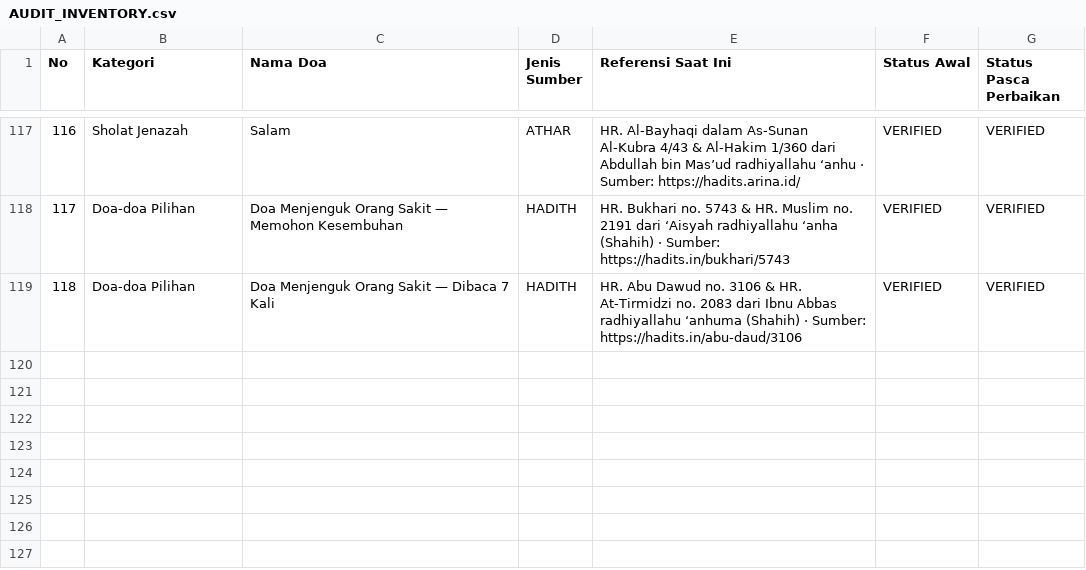
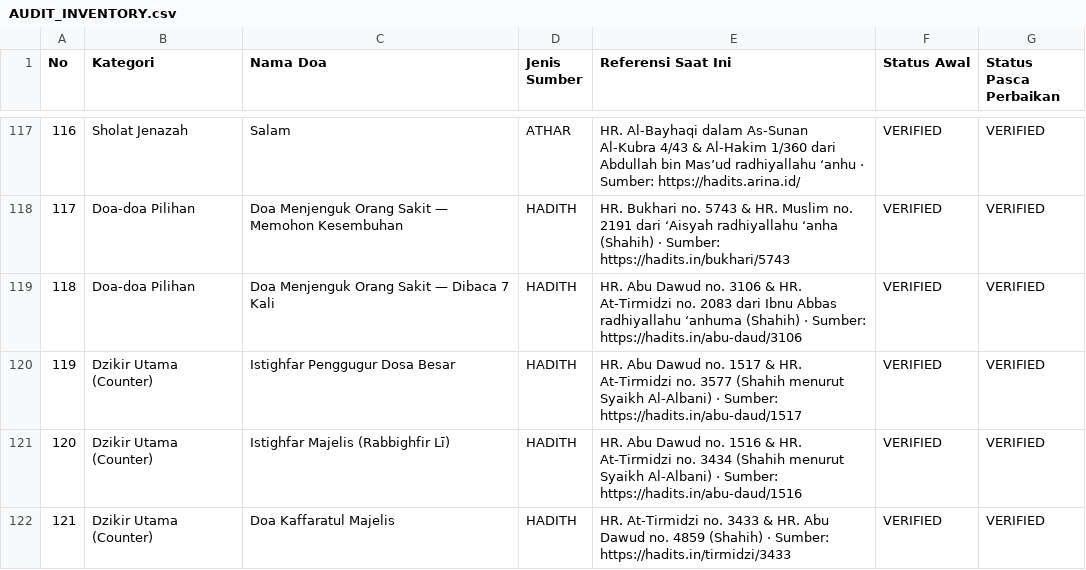
Before and after one commit to kliknet115-Git/DzikirKu, a CSV file: docs/audit/AUDIT_INVENTORY.csv, drawn as a sheet; only a part is shown, gaps mark what is left out.

Commit message:
feat(dhikr): add 3 istighfar dhikrs (Al-Hayyul Qayyum, Majelis, Kaffaratul Majelis) to default dhikr list (sw v37)

```diff
--- a/docs/audit/AUDIT_INVENTORY.csv
+++ b/docs/audit/AUDIT_INVENTORY.csv
@@ -119 +119,4 @@ No,Kategori,Nama Doa,Jenis Sumber,Referensi Saat Ini,Status Awal,Status Pasca Pe
 118,"Doa-doa Pilihan","Doa Menjenguk Orang Sakit — Dibaca 7 Kali","HADITH","HR. Abu Dawud no. 3106 & HR. At-Tirmidzi no. 2083 dari Ibnu Abbas radhiyallahu ‘anhuma (Shahih) · Sumber: https://hadits.in/abu-daud/3106","VERIFIED","VERIFIED"
+119,"Dzikir Utama (Counter)","Istighfar Penggugur Dosa Besar","HADITH","HR. Abu Dawud no. 1517 & HR. At-Tirmidzi no. 3577 (Shahih menurut Syaikh Al-Albani) · Sumber: https://hadits.in/abu-daud/1517","VERIFIED","VERIFIED"
+120,"Dzikir Utama (Counter)","Istighfar Majelis (Rabbighfir Lī)","HADITH","HR. Abu Dawud no. 1516 & HR. At-Tirmidzi no. 3434 (Shahih menurut Syaikh Al-Albani) · Sumber: https://hadits.in/abu-daud/1516","VERIFIED","VERIFIED"
+121,"Dzikir Utama (Counter)","Doa Kaffaratul Majelis","HADITH","HR. At-Tirmidzi no. 3433 & HR. Abu Dawud no. 4859 (Shahih) · Sumber: https://hadits.in/tirmidzi/3433","VERIFIED","VERIFIED"
```
Also changed, not shown: 2 other files.
